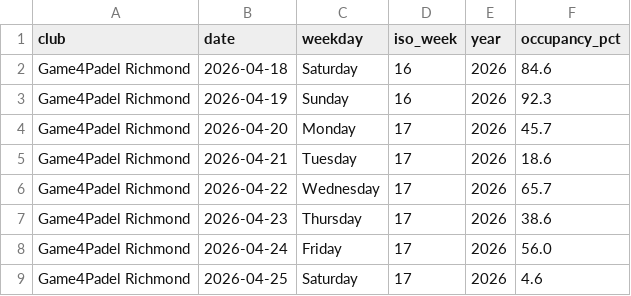
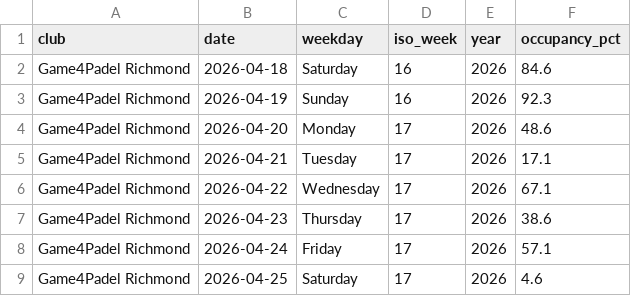
Before and after one commit to sarthakrungta/padel-tracker, a CSV file: analysis/summary_by_day.csv, drawn as a sheet.

```diff
--- a/analysis/summary_by_day.csv
+++ b/analysis/summary_by_day.csv
@@ -3,7 +3,7 @@ Game4Padel Richmond,2026-04-18,Saturday,16,2026,84.6
 Game4Padel Richmond,2026-04-19,Sunday,16,2026,92.3
-Game4Padel Richmond,2026-04-20,Monday,17,2026,45.7
-Game4Padel Richmond,2026-04-21,Tuesday,17,2026,18.6
-Game4Padel Richmond,2026-04-22,Wednesday,17,2026,65.7
+Game4Padel Richmond,2026-04-20,Monday,17,2026,48.6
+Game4Padel Richmond,2026-04-21,Tuesday,17,2026,17.1
+Game4Padel Richmond,2026-04-22,Wednesday,17,2026,67.1
 Game4Padel Richmond,2026-04-23,Thursday,17,2026,38.6
-Game4Padel Richmond,2026-04-24,Friday,17,2026,56.0
+Game4Padel Richmond,2026-04-24,Friday,17,2026,57.1
 Game4Padel Richmond,2026-04-25,Saturday,17,2026,4.6
```
Also changed, not shown: analysis/summary_by_hour.csv, analysis/summary_by_weekday.csv, 4 other files.
